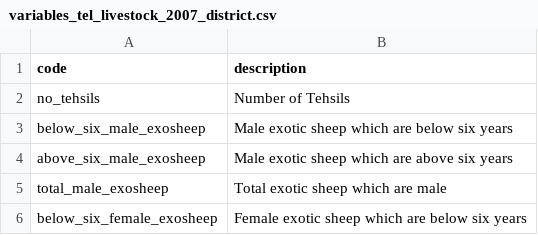
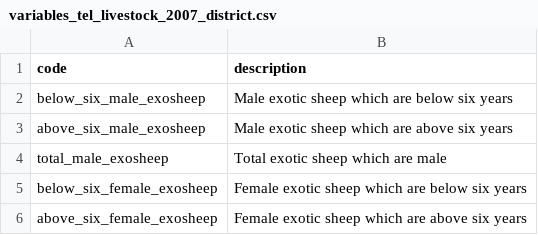
Before and after one commit to varungoel123/telangana-mapping-app, a CSV file: map_files/data/variables_tel_livestock_2007_district.csv, drawn as a sheet; only a part is shown; the shorter side is filled out with more unchanged rows; the diff names each change by its address in the sheet, - before the commit and + after, or states it on an @@ line.

```diff
--- a/map_files/data/variables_tel_livestock_2007_district.csv
+++ b/map_files/data/variables_tel_livestock_2007_district.csv
-row 2: no_tehsils | Number of Tehsils
```
Also changed, not shown: map_files/data/hierarchy_lookup_tel_agcensus_05_crop_district.csv, map_files/data/hierarchy_lookup_tel_agcensus_11_crop_district.csv, 2 other files.
